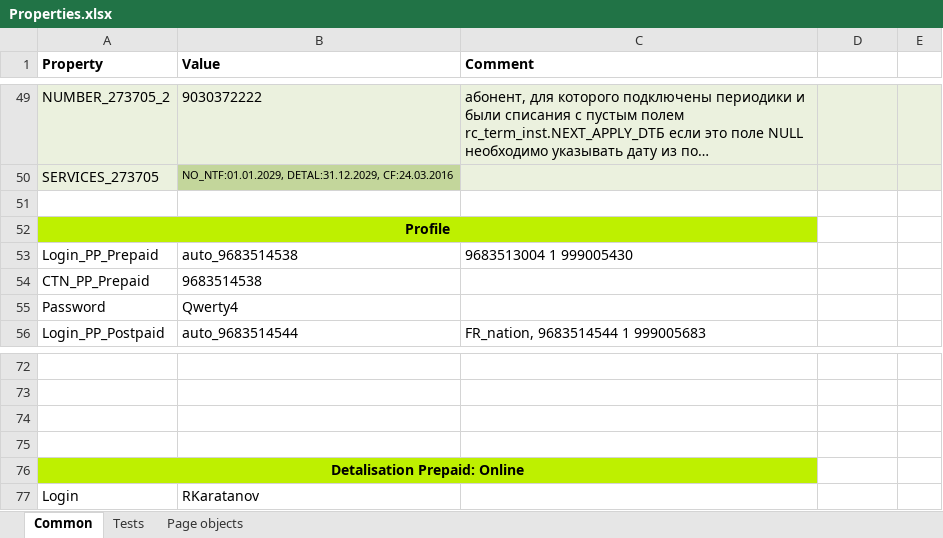
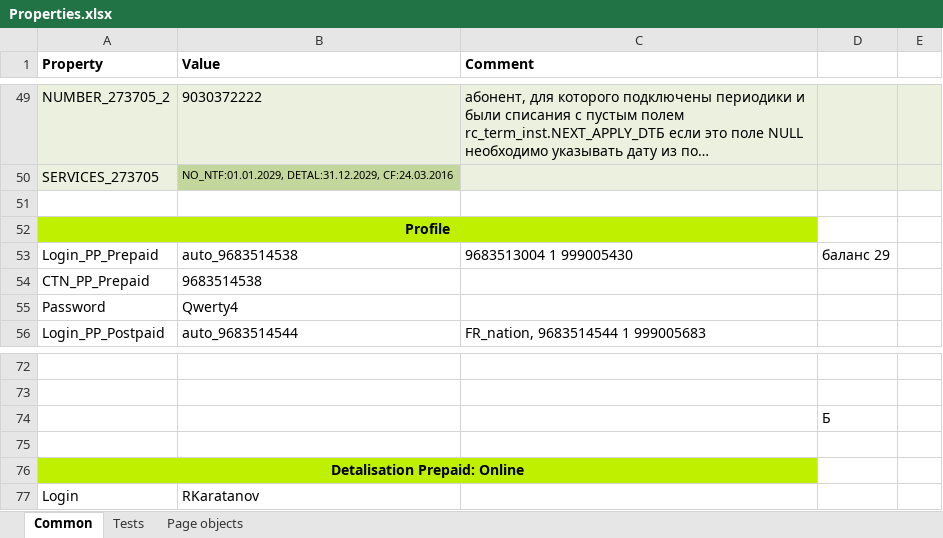
Before and after one commit to magnus80/Autotests, an Excel workbook: src/main/resources/Properties.xlsx, sheet Common, drawn as a sheet; only a part is shown, gaps mark what is left out; long unchanged cells end in …; values as stored, in another font and other column widths than the file's, no borders; the diff names each change by its address in the sheet, - before the commit and + after, or states it on an @@ line.

```diff
--- a/src/main/resources/Properties.xlsx (sheet Common)
+++ b/src/main/resources/Properties.xlsx (sheet Common)
-D53: (empty)
+D53: баланс 29
-D74: (empty)
+D74: Б
```
Also changed, not shown: 4 other files.
